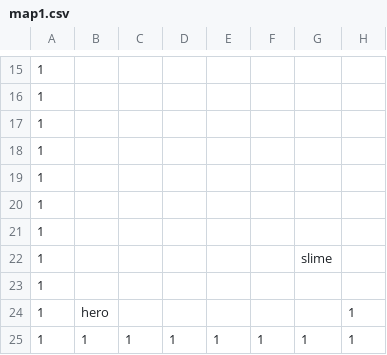
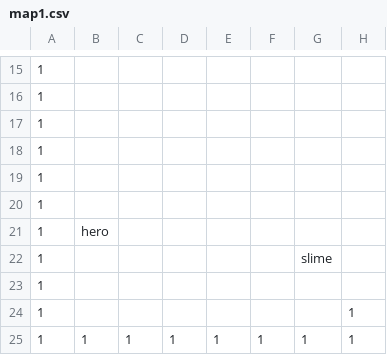
Before and after one commit to jiyahan/bpv2, a CSV file: config/map1.csv, drawn as a sheet; only a part is shown, gaps mark what is left out; the diff names each change by its address in the sheet, - before the commit and + after, or states it on an @@ line.

```diff
--- a/config/map1.csv
+++ b/config/map1.csv
-B21: (empty)
+B21: hero
-B24: hero
+B24: (empty)
```
Also changed, not shown: 6 other files.
